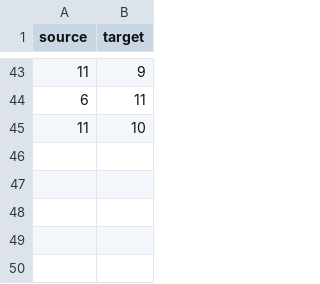
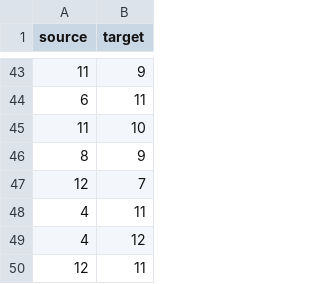
Before and after one commit to ChathD/DataIskole_Internship, a CSV file: links.csv, drawn as a sheet; only a part is shown, gaps mark what is left out.

```diff
--- a/links.csv
+++ b/links.csv
@@ -45 +45,6 @@ source,target
 11,10
+8,9
+12,7
+4,11
+4,12
+12,11
```
Also changed, not shown: superheroes.csv, 2 other files.
